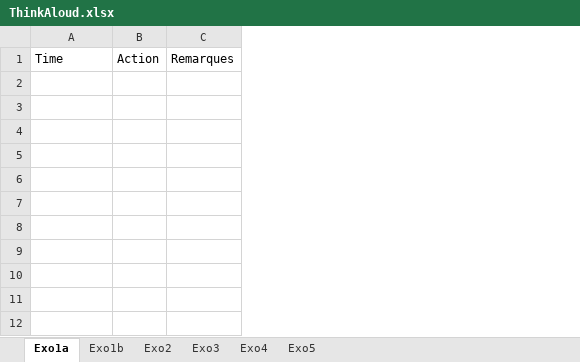
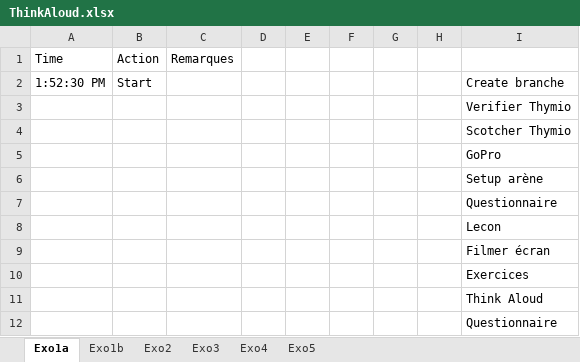
Before and after one commit to Ludodo06/Debugging-Tasks, an Excel workbook: ThinkAloud.xlsx, sheet Exo1a, drawn as a sheet; values as stored, in another font and other column widths than the file's, no borders; the diff names each change by its address in the sheet, - before the commit and + after, or states it on an @@ line.

```diff
--- a/ThinkAloud.xlsx (sheet Exo1a)
+++ b/ThinkAloud.xlsx (sheet Exo1a)
+column D, empty
+column E, empty
+column F, empty
+column G, empty
+column H, empty
+column I, empty
+row 2: 1:52:30 PM | Start |  |  |  |  |  |  | Create branche
+row 3:  |  |  |  |  |  |  |  | Verifier Thymio
+row 4:  |  |  |  |  |  |  |  | Scotcher Thymio
+row 5:  |  |  |  |  |  |  |  | GoPro
+row 6:  |  |  |  |  |  |  |  | Setup arène
+row 7:  |  |  |  |  |  |  |  | Questionnaire
+row 8:  |  |  |  |  |  |  |  | Lecon
+row 9:  |  |  |  |  |  |  |  | Filmer écran
+row 10:  |  |  |  |  |  |  |  | Exercices
+row 11:  |  |  |  |  |  |  |  | Think Aloud
+row 12:  |  |  |  |  |  |  |  | Questionnaire
```
Also changed, not shown: sheet Exo5, sheet Exo1b, sheet Exo2, sheet Exo4, sheet Exo3, 49 other files.
